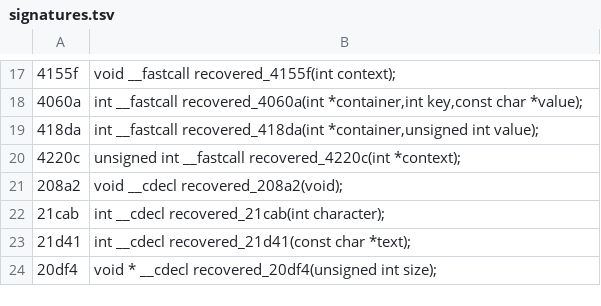
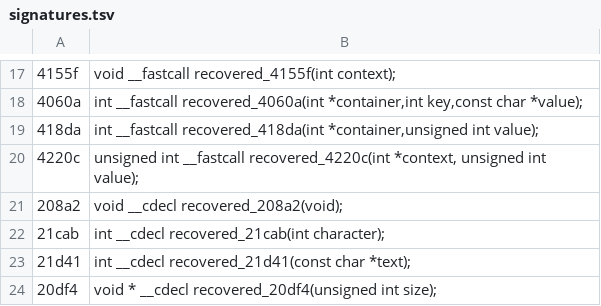
Before and after one commit to PhantomNiko/Permafrost, a TSV file: recovery/signatures.tsv, drawn as a sheet; only a part is shown, gaps mark what is left out.

Commit message:
Preserve bytecode version arguments and verify persistent WMFS64 recovery

```diff
--- a/recovery/signatures.tsv
+++ b/recovery/signatures.tsv
@@ -19,3 +19,3 @@
 418da	int __fastcall recovered_418da(int *container,unsigned int value);
-4220c	unsigned int __fastcall recovered_4220c(int *context);
+4220c	unsigned int __fastcall recovered_4220c(int *context, unsigned int value);
 208a2	void __cdecl recovered_208a2(void);
```
Also changed, not shown: 13 other files.
